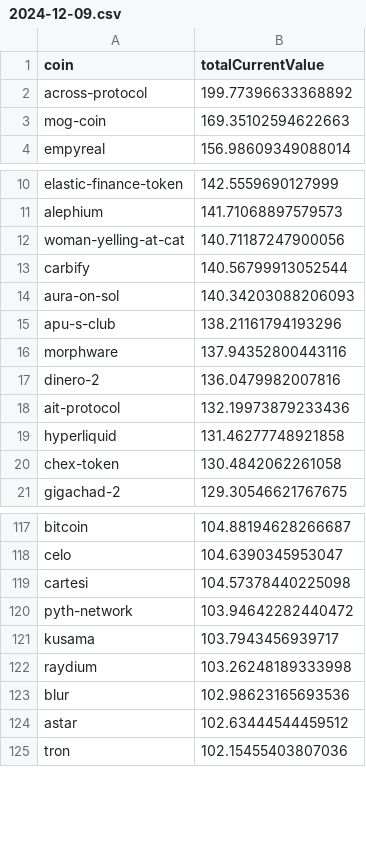
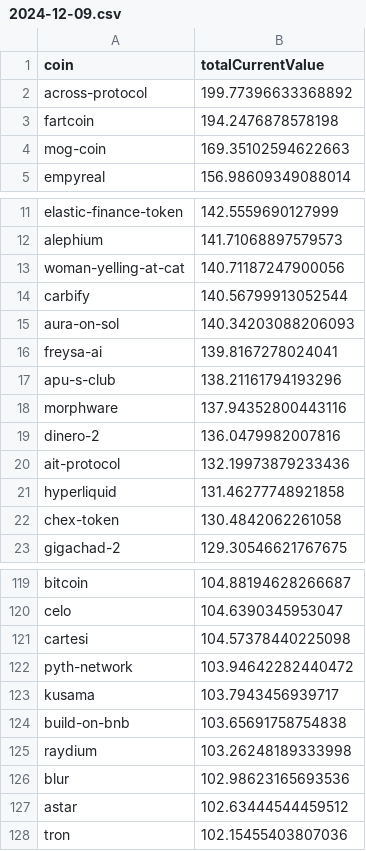
Before and after one commit to 0xmountaintop/coin-strength, a CSV file: results/2024/12/2024-12-09.csv, drawn as a sheet; only a part is shown, gaps mark what is left out; the diff names each change by its address in the sheet, - before the commit and + after, or states it on an @@ line.

Commit message:
update for 2024-12-09

```diff
--- a/results/2024/12/2024-12-09.csv
+++ b/results/2024/12/2024-12-09.csv
+row 3: fartcoin | 194.2476878578198
+row 16: freysa-ai | 139.8167278024041
+row 124: build-on-bnb | 103.65691758754838
```
